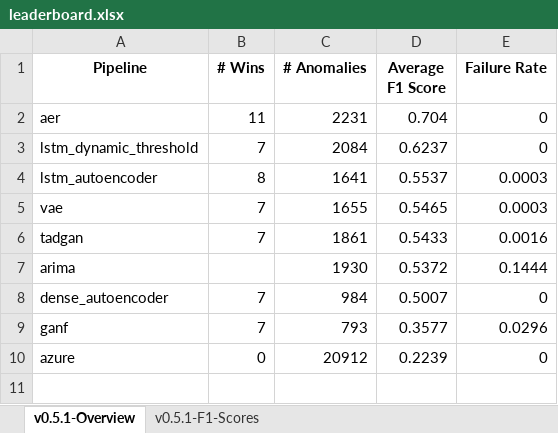
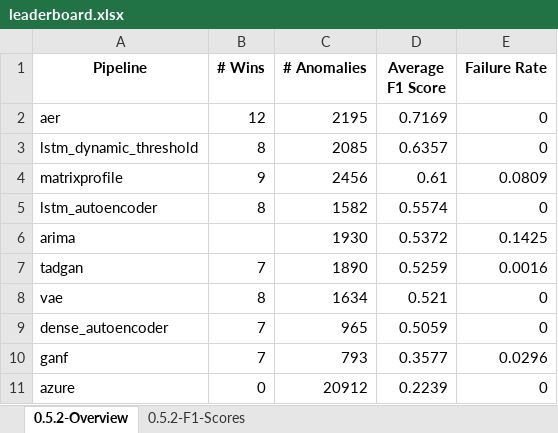
Before and after one commit to sintel-dev/Orion, an Excel workbook: benchmark/leaderboard.xlsx, sheet 0.5.2-Overview, drawn as a sheet; values as stored, in another font and other column widths than the file's, no borders; removed rows and columns are numbered as before the commit, all else as after; the diff names each change by its address in the sheet, - before the commit and + after, or states it on an @@ line.

```diff
--- a/benchmark/leaderboard.xlsx (sheet 0.5.2-Overview)
+++ b/benchmark/leaderboard.xlsx (sheet 0.5.2-Overview)
-sheet tab: v0.5.1-Overview
+sheet tab: 0.5.2-Overview
-sheet tab: v0.5.1-F1-Scores
+sheet tab: 0.5.2-F1-Scores
-B2 (# Wins): 11
+B2 (# Wins): 12
-C2 (# Anomalies): 2231
+C2 (# Anomalies): 2195
-D2 (Average F1 Score): 0.704
+D2 (Average F1 Score): 0.7169
-B3 (# Wins): 7
+B3 (# Wins): 8
-C3 (# Anomalies): 2084
+C3 (# Anomalies): 2085
-D3 (Average F1 Score): 0.6237
+D3 (Average F1 Score): 0.6357
+row 4: matrixprofile | 9 | 2456 | 0.61 | 0.0809
-C5 (# Anomalies): 1641
+C5 (# Anomalies): 1582
-D5 (Average F1 Score): 0.5537
+D5 (Average F1 Score): 0.5574
-E5 (Failure Rate): 0.0003
+E5 (Failure Rate): 0
-row 5: vae | 7 | 1655 | 0.5465 | 0.0003
-row 6: tadgan | 7 | 1861 | 0.5433 | 0.0016
-E6 (Failure Rate): 0.1444
+E6 (Failure Rate): 0.1425
+row 7: tadgan | 7 | 1890 | 0.5259 | 0.0016
+row 8: vae | 8 | 1634 | 0.521 | 0
-C9 (# Anomalies): 984
+C9 (# Anomalies): 965
-D9 (Average F1 Score): 0.5007
+D9 (Average F1 Score): 0.5059
```
Also changed, not shown: sheet 0.5.2-F1-Scores, 5 other files.
